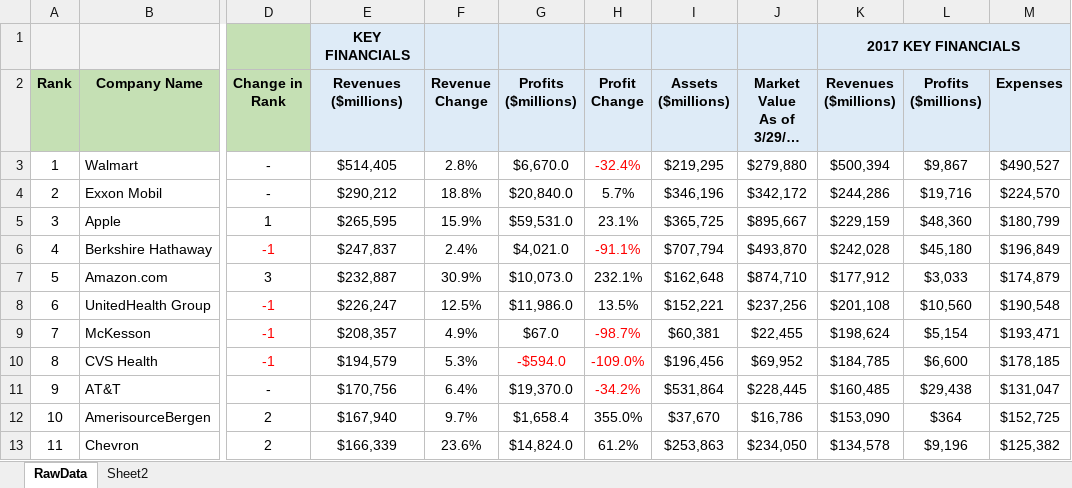
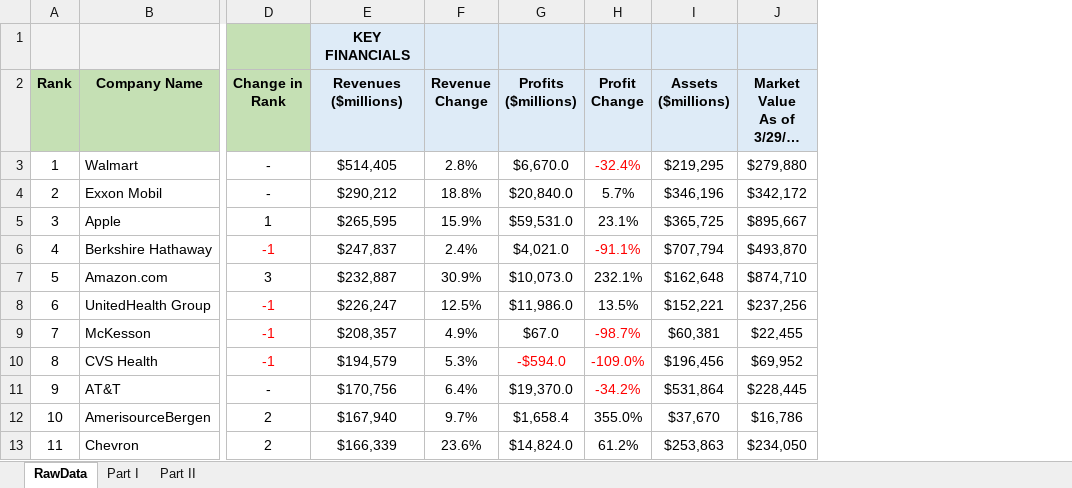
Before and after one commit to jerazo1744/fortune500, an Excel workbook: Fortune-500.xlsx, sheet RawData, drawn as a sheet; only a part is shown, gaps mark what is left out; long unchanged cells end in …; values as stored, in another font and other column widths than the file's, no borders; the diff names each change by its address in the sheet, - before the commit and + after, or states it on an @@ line.

Commit message:
part II added for 2019 projections

```diff
--- a/Fortune-500.xlsx (sheet RawData)
+++ b/Fortune-500.xlsx (sheet RawData)
-sheet tab: Sheet2
+sheet tab: Part I
+sheet tab: Part II
-column K (Revenues ($millions)), row 1: 2017 KEY FINANCIALS; rows 3-13: $500,394 | $244,286 | $229,159 | $242,028 | $177,912 | $201,108 | $198,624 | $184,785 | $160,485 | $153,090 | $134,578
-column L (Profits ($millions)), rows 3-13: $9,867 | $19,716 | $48,360 | $45,180 | $3,033 | $10,560 | $5,154 | $6,600 | $29,438 | $364 | $9,196
-column M (Expenses), rows 3-13: $490,527 | $224,570 | $180,799 | $196,849 | $174,879 | $190,548 | $193,471 | $178,185 | $131,047 | $152,725 | $125,382
```
Also changed, not shown: sheet Part I.
